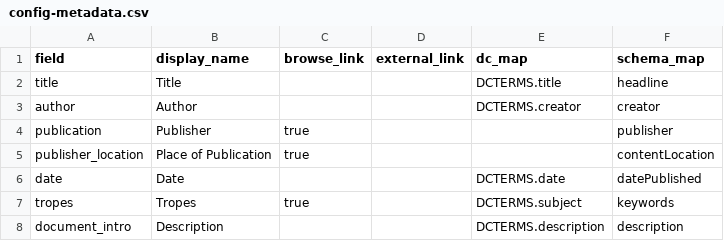
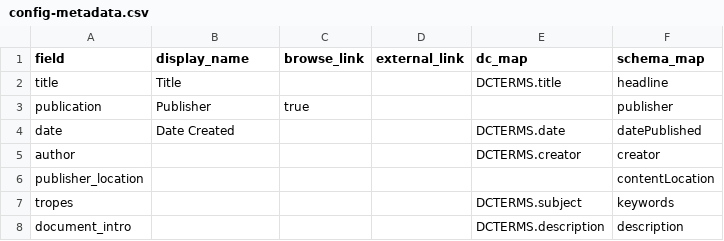
Before and after one commit to uiuc-ischool/lonewoman, a CSV file: _data/config-metadata.csv, drawn as a sheet.

Commit message:
config improvements

```diff
--- a/_data/config-metadata.csv
+++ b/_data/config-metadata.csv
@@ -2,7 +2,7 @@ field,display_name,browse_link,external_link,dc_map,schema_map
 title,Title,,,DCTERMS.title,headline
-author,Author,,,DCTERMS.creator,creator
 publication,Publisher,true,,,publisher
-publisher_location,Place of Publication,true,,,contentLocation
-date,Date,,,DCTERMS.date,datePublished
-tropes,Tropes,true,,DCTERMS.subject,keywords
-document_intro,Description,,,DCTERMS.description,description
+date,Date Created,,,DCTERMS.date,datePublished
+author,,,,DCTERMS.creator,creator
+publisher_location,,,,,contentLocation
+tropes,,,,DCTERMS.subject,keywords
+document_intro,,,,DCTERMS.description,description
```
Also changed, not shown: _data/config-browse.csv, 2 other files.
